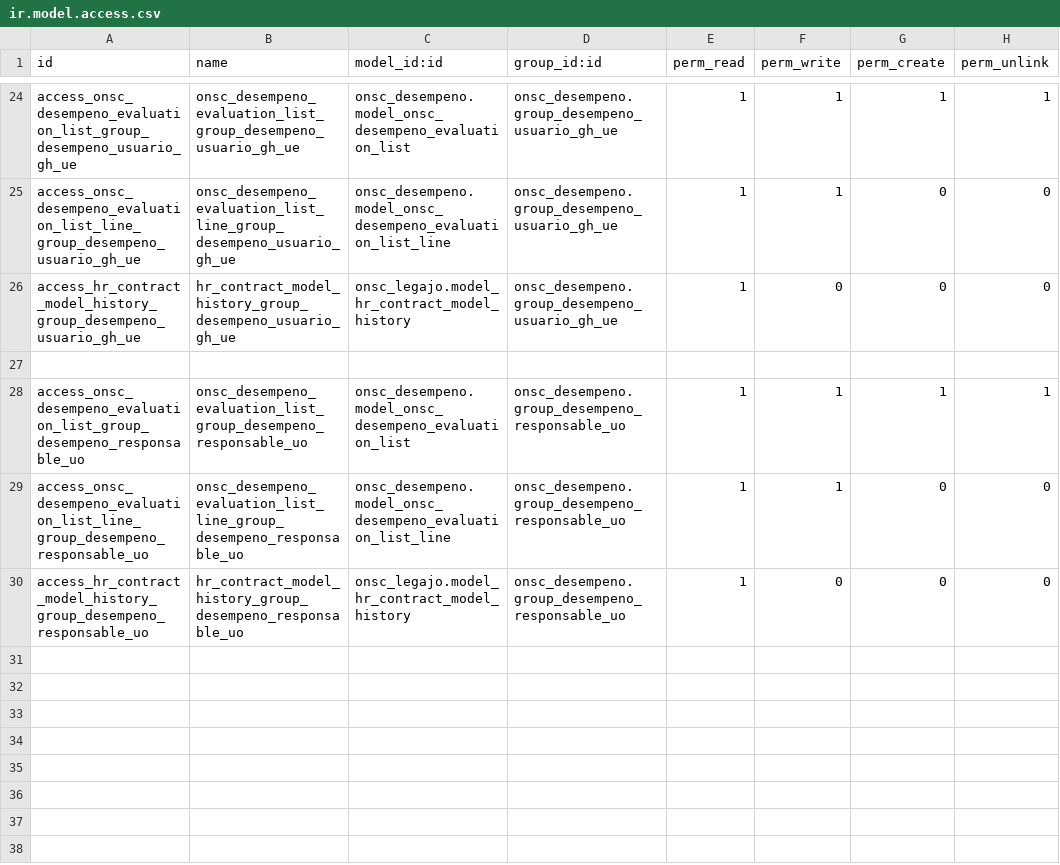
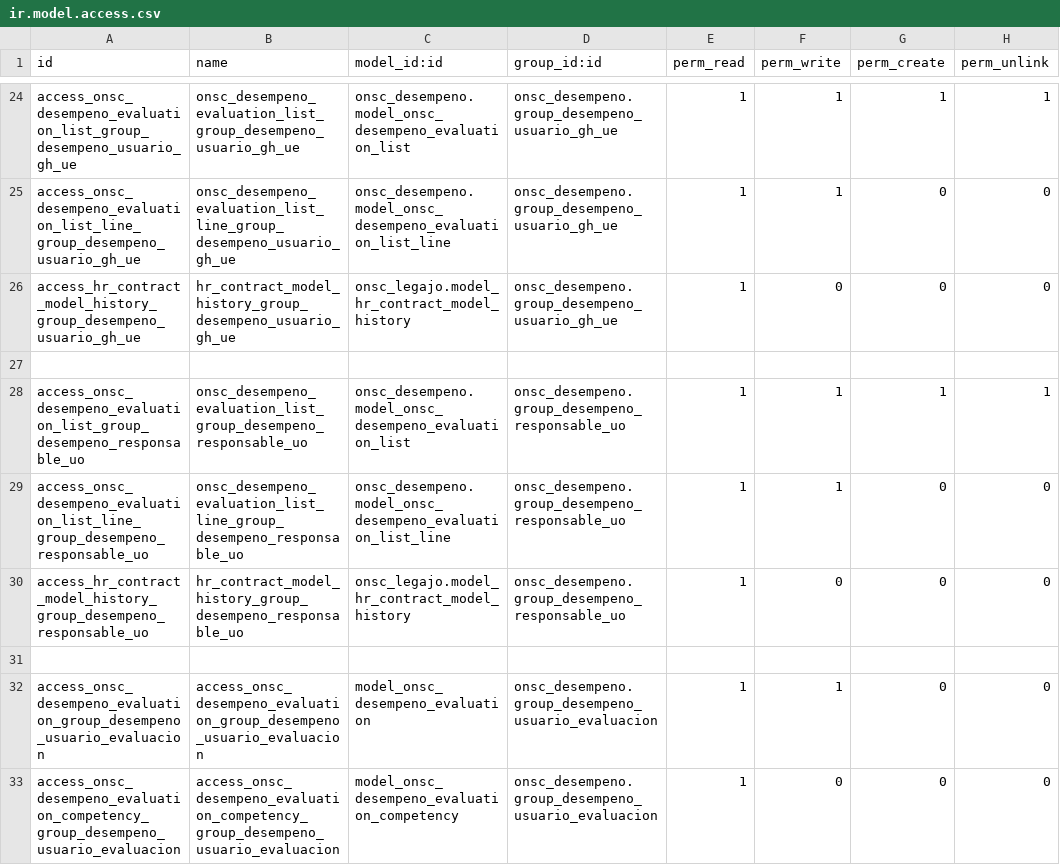
Before and after one commit to AtelUruguay/ONSC, a CSV file: onsc_desempeno/security/ir.model.access.csv, drawn as a sheet; only a part is shown, gaps mark what is left out; the diff names each change by its address in the sheet, - before the commit and + after, or states it on an @@ line.

```diff
--- a/onsc_desempeno/security/ir.model.access.csv
+++ b/onsc_desempeno/security/ir.model.access.csv
+row 31: (empty)
+row 32: access_onsc_desempeno_evaluation_group_desempeno_usuario_evaluacion | access_onsc_desempeno_evaluation_group_desempeno_usuario_evaluacion | model_onsc_desempeno_evaluation | onsc_desempeno.group_desempeno_usuario_evaluacion | 1 | 1 | 0 | 0
+row 33: access_onsc_desempeno_evaluation_competency_group_desempeno_usuario_evaluacion | access_onsc_desempeno_evaluation_competency_group_desempeno_usuario_evaluacion | model_onsc_desempeno_evaluation_competency | onsc_desempeno.group_desempeno_usuario_evaluacion | 1 | 0 | 0 | 0
```
Also changed, not shown: 3 other files.
